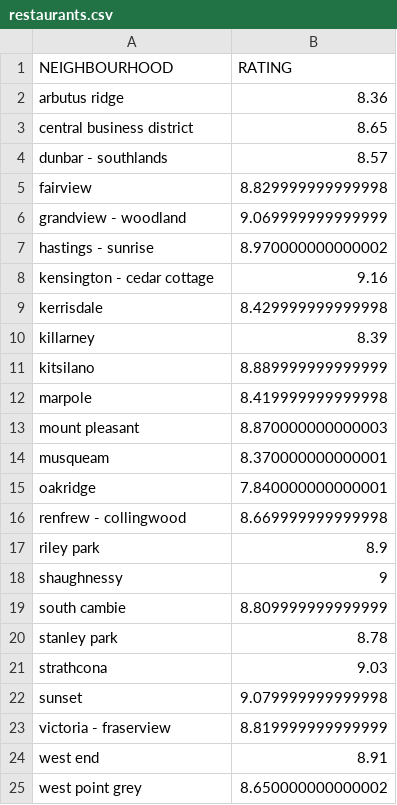
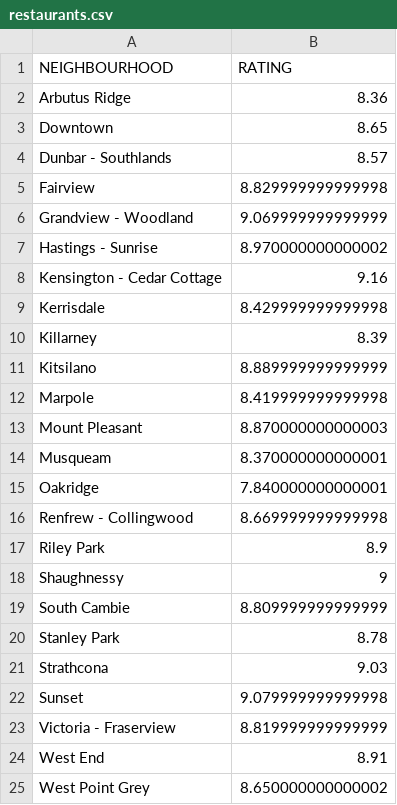
Before and after one commit to ksapru/nwHacks2021, a CSV file: server/datapull/restaurant/restaurants.csv, drawn as a sheet.

```diff
--- a/server/datapull/restaurant/restaurants.csv
+++ b/server/datapull/restaurant/restaurants.csv
@@ -1,25 +1,25 @@
 NEIGHBOURHOOD,RATING
-arbutus ridge,8.36
-central business district,8.65
-dunbar - southlands,8.57
-fairview,8.829999999999998
-grandview - woodland,9.069999999999999
-hastings - sunrise,8.970000000000002
-kensington - cedar cottage,9.16
-kerrisdale,8.429999999999998
-killarney,8.39
-kitsilano,8.889999999999999
-marpole,8.419999999999998
-mount pleasant,8.870000000000003
-musqueam,8.370000000000001
-oakridge,7.840000000000001
-renfrew - collingwood,8.669999999999998
-riley park,8.9
-shaughnessy,9
-south cambie,8.809999999999999
-stanley park,8.78
-strathcona,9.03
-sunset,9.079999999999998
-victoria - fraserview,8.819999999999999
-west end,8.91
-west point grey,8.650000000000002
+Arbutus Ridge,8.36
+Downtown,8.65
+Dunbar - Southlands,8.57
+Fairview,8.829999999999998
+Grandview - Woodland,9.069999999999999
+Hastings - Sunrise,8.970000000000002
+Kensington - Cedar Cottage,9.16
+Kerrisdale,8.429999999999998
+Killarney,8.39
+Kitsilano,8.889999999999999
+Marpole,8.419999999999998
+Mount Pleasant,8.870000000000003
+Musqueam,8.370000000000001
+Oakridge,7.840000000000001
+Renfrew - Collingwood,8.669999999999998
+Riley Park,8.9
+Shaughnessy,9
+South Cambie,8.809999999999999
+Stanley Park,8.78
+Strathcona,9.03
+Sunset,9.079999999999998
+Victoria - Fraserview,8.819999999999999
+West End,8.91
+West Point Grey,8.650000000000002
```
Also changed, not shown: server/datapull/rental/rentals1.csv, 9 other files.
